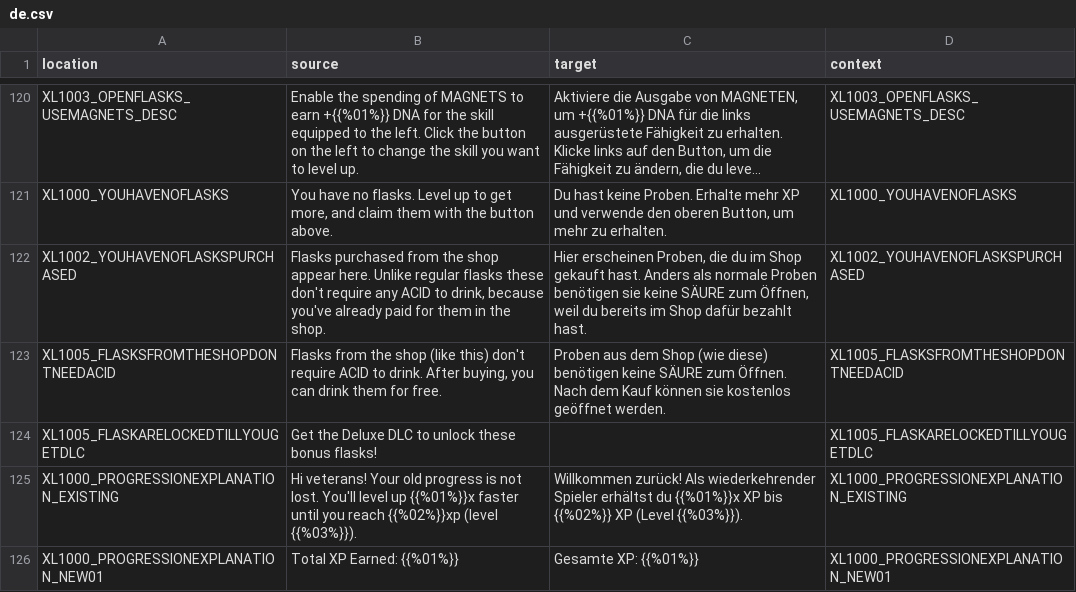
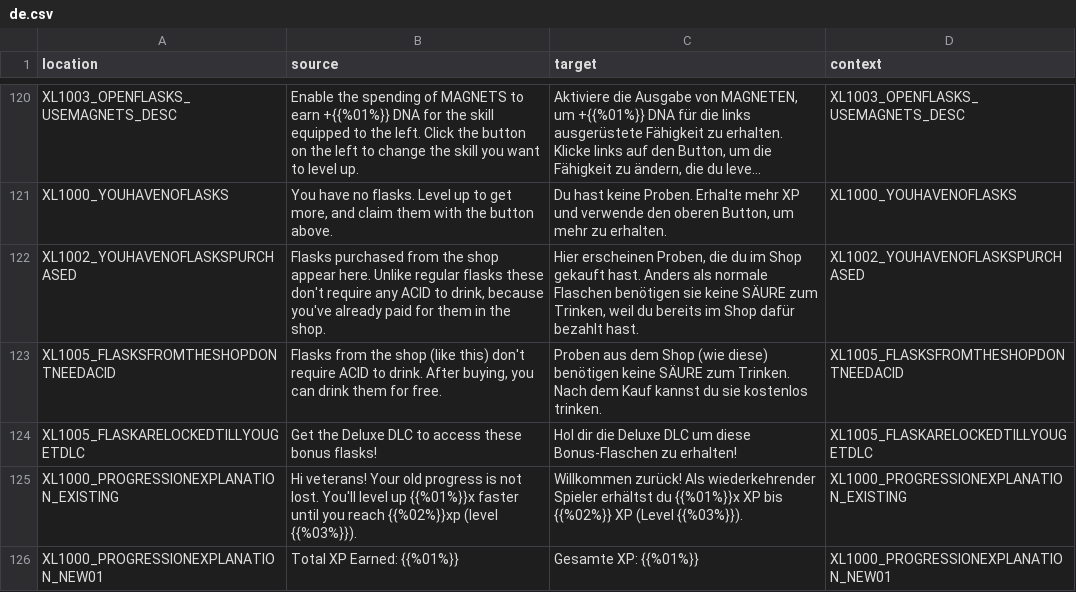
Before and after one commit to bencelot/GeneshiftTranslations, a CSV file: de.csv, drawn as a sheet; only a part is shown, gaps mark what is left out; long unchanged cells end in …; the diff covers the shown part only.

```diff
--- a/de.csv
+++ b/de.csv
@@ -121,5 +121,5 @@
 "XL1000_YOUHAVENOFLASKS","You have no flasks. Level up to get more, and claim them with the button above.","Du hast keine Proben. Erhalte mehr XP und verwende den oberen Button, um mehr zu erhalten.","XL1000_YOUHAVENOFLASKS"
-"XL1002_YOUHAVENOFLASKSPURCHASED","Flasks purchased from the shop appear here. Unlike regular flasks these don't require any ACID to drink, because you've already paid for them in the shop.","Hier erscheinen Proben, die du im Shop gekauft hast. Anders als normale Proben benötigen sie keine SÄURE zum Öffnen, weil du bereits im Shop dafür bezahlt hast.","XL1002_YOUHAVENOFLASKSPURCHASED"
-"XL1005_FLASKSFROMTHESHOPDONTNEEDACID","Flasks from the shop (like this) don't require ACID to drink. After buying, you can drink them for free.","Proben aus dem Shop (wie diese) benötigen keine SÄURE zum Öffnen. Nach dem Kauf können sie kostenlos geöffnet werden.","XL1005_FLASKSFROMTHESHOPDONTNEEDACID"
-"XL1005_FLASKARELOCKEDTILLYOUGETDLC","Get the Deluxe DLC to unlock these bonus flasks!","","XL1005_FLASKARELOCKEDTILLYOUGETDLC"
+"XL1002_YOUHAVENOFLASKSPURCHASED","Flasks purchased from the shop appear here. Unlike regular flasks these don't require any ACID to drink, because you've already paid for them in the shop.","Hier erscheinen Proben, die du im Shop gekauft hast. Anders als normale Flaschen benötigen sie keine SÄURE zum Trinken, weil du bereits im Shop dafür bezahlt hast.","XL1002_YOUHAVENOFLASKSPURCHASED"
+"XL1005_FLASKSFROMTHESHOPDONTNEEDACID","Flasks from the shop (like this) don't require ACID to drink. After buying, you can drink them for free.","Proben aus dem Shop (wie diese) benötigen keine SÄURE zum Trinken. Nach dem Kauf kannst du sie kostenlos trinken.","XL1005_FLASKSFROMTHESHOPDONTNEEDACID"
+"XL1005_FLASKARELOCKEDTILLYOUGETDLC","Get the Deluxe DLC to access these bonus flasks!","Hol dir die Deluxe DLC um diese Bonus-Flaschen zu erhalten!","XL1005_FLASKARELOCKEDTILLYOUGETDLC"
 "XL1000_PROGRESSIONEXPLANATION_EXISTING","Hi veterans! Your old progress is not lost. You'll level up {{%01%}}x faster until you reach {{%02%}}xp (level {{%03%}}).","Willkommen zurück! Als wiederkehrender Spieler erhältst du {{%01%}}x XP bis {{%02%}} XP (Level {{%03%}}).","XL1000_PROGRESSIONEXPLANATION_EXISTING"
```
Also changed, not shown: 2 added rows and 77 edited cells elsewhere in this file, en.csv, es.csv, 4 other files.
